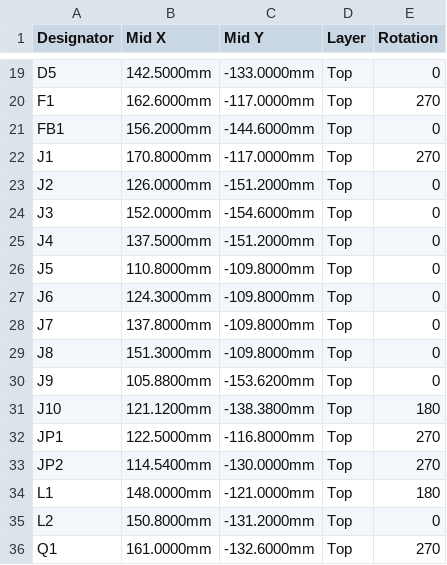
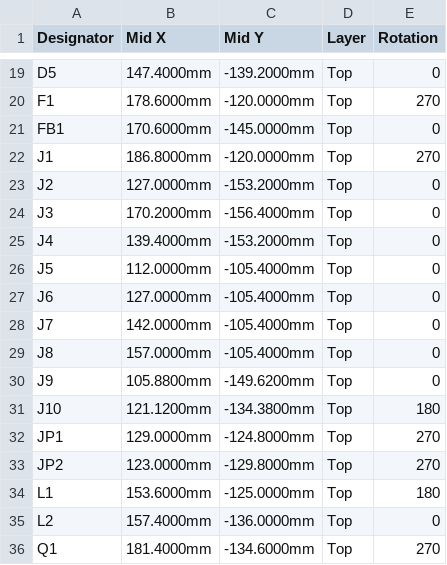
Before and after one commit to roblim/fused_glass_lighting, a CSV file: hardware/kicad/fgl_g2/jlcpcb/fgl_g2-cpl-jlcpcb.csv, drawn as a sheet; only a part is shown, gaps mark what is left out; the diff covers the shown part only; the diff names each change by its address in the sheet, - before the commit and + after, or states it on an @@ line.

```diff
--- a/hardware/kicad/fgl_g2/jlcpcb/fgl_g2-cpl-jlcpcb.csv
+++ b/hardware/kicad/fgl_g2/jlcpcb/fgl_g2-cpl-jlcpcb.csv
-B19 (Mid X): 142.5000mm
+B19 (Mid X): 147.4000mm
-C19 (Mid Y): -133.0000mm
+C19 (Mid Y): -139.2000mm
-B20 (Mid X): 162.6000mm
+B20 (Mid X): 178.6000mm
-C20 (Mid Y): -117.0000mm
+C20 (Mid Y): -120.0000mm
-B21 (Mid X): 156.2000mm
+B21 (Mid X): 170.6000mm
-C21 (Mid Y): -144.6000mm
+C21 (Mid Y): -145.0000mm
-B22 (Mid X): 170.8000mm
+B22 (Mid X): 186.8000mm
-C22 (Mid Y): -117.0000mm
+C22 (Mid Y): -120.0000mm
-B23 (Mid X): 126.0000mm
+B23 (Mid X): 127.0000mm
-C23 (Mid Y): -151.2000mm
+C23 (Mid Y): -153.2000mm
-B24 (Mid X): 152.0000mm
+B24 (Mid X): 170.2000mm
-C24 (Mid Y): -154.6000mm
+C24 (Mid Y): -156.4000mm
-B25 (Mid X): 137.5000mm
+B25 (Mid X): 139.4000mm
-C25 (Mid Y): -151.2000mm
+C25 (Mid Y): -153.2000mm
-B26 (Mid X): 110.8000mm
+B26 (Mid X): 112.0000mm
-C26:C29 (Mid Y): -109.8000mm
+C26:C29 (Mid Y): -105.4000mm
-B27 (Mid X): 124.3000mm
+B27 (Mid X): 127.0000mm
-B28 (Mid X): 137.8000mm
+B28 (Mid X): 142.0000mm
-B29 (Mid X): 151.3000mm
+B29 (Mid X): 157.0000mm
-C30 (Mid Y): -153.6200mm
+C30 (Mid Y): -149.6200mm
-C31 (Mid Y): -138.3800mm
+C31 (Mid Y): -134.3800mm
-B32 (Mid X): 122.5000mm
+B32 (Mid X): 129.0000mm
-C32 (Mid Y): -116.8000mm
+C32 (Mid Y): -124.8000mm
-B33 (Mid X): 114.5400mm
+B33 (Mid X): 123.0000mm
-C33 (Mid Y): -130.0000mm
+C33 (Mid Y): -129.8000mm
-B34 (Mid X): 148.0000mm
+B34 (Mid X): 153.6000mm
-C34 (Mid Y): -121.0000mm
+C34 (Mid Y): -125.0000mm
-B35 (Mid X): 150.8000mm
+B35 (Mid X): 157.4000mm
-C35 (Mid Y): -131.2000mm
+C35 (Mid Y): -136.0000mm
-B36 (Mid X): 161.0000mm
+B36 (Mid X): 181.4000mm
-C36 (Mid Y): -132.6000mm
+C36 (Mid Y): -134.6000mm
```
Also changed, not shown: 1 added row and 87 edited cells elsewhere in this file, hardware/kicad/fgl_g2/bom.csv, hardware/kicad/fgl_g2/jlcpcb/fgl_g2-pos-kicad.csv, 45 other files.
